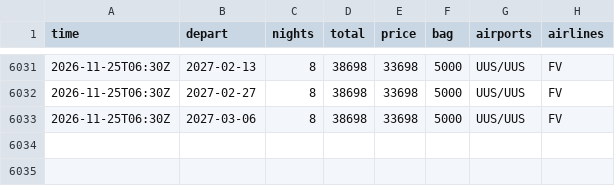
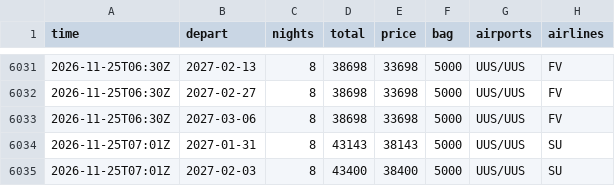
Before and after one commit to JohnLennon000/ski-tickets, a CSV file: docs/data/trips/gorny.csv, drawn as a sheet; only a part is shown, gaps mark what is left out; the diff names each change by its address in the sheet, - before the commit and + after, or states it on an @@ line.

```diff
--- a/docs/data/trips/gorny.csv
+++ b/docs/data/trips/gorny.csv
+row 6034: 2026-11-25T07:01Z | 2027-01-31 | 8 | 43143 | 38143 | 5000 | UUS/UUS | SU
+row 6035: 2026-11-25T07:01Z | 2027-02-03 | 8 | 43400 | 38400 | 5000 | UUS/UUS | SU
```
Also changed, not shown: docs/data/best.csv, docs/data/trips/caucasus.csv, 5 other files.
